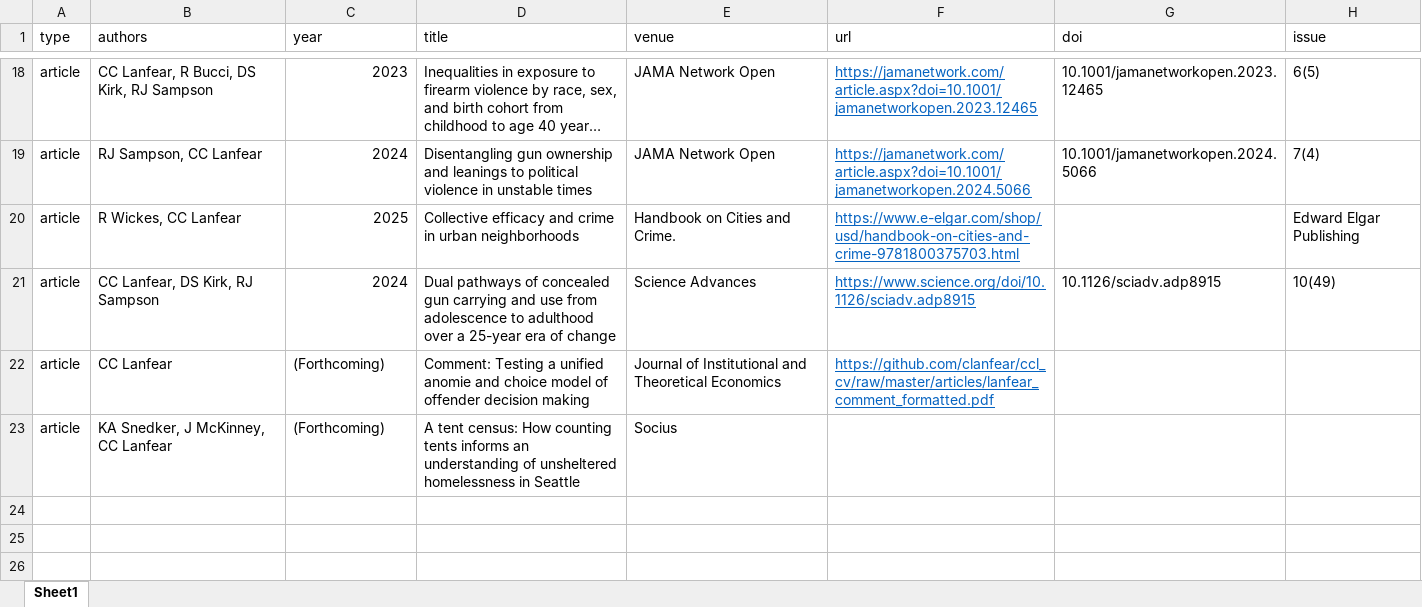
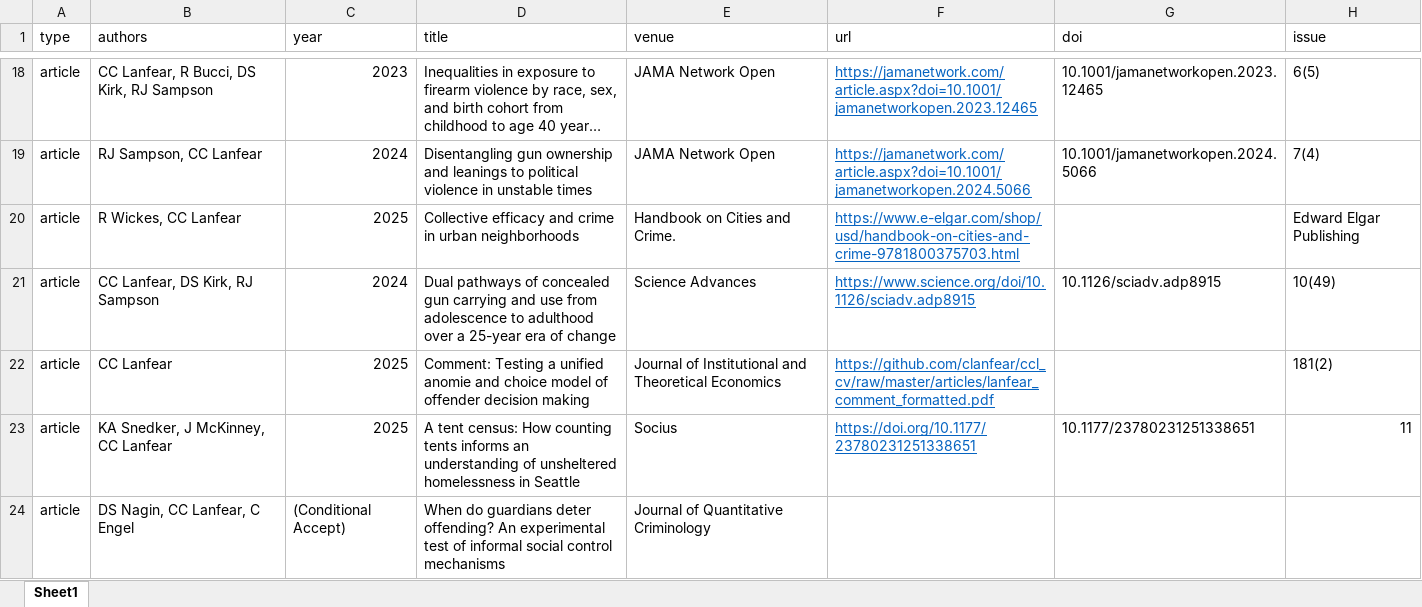
Before and after one commit to clanfear/ccl_cv, an Excel workbook: cv_data/publications.xlsx, sheet Sheet1, drawn as a sheet; only a part is shown, gaps mark what is left out; long unchanged cells end in …; values as stored, in another font and other column widths than the file's, no borders; the diff names each change by its address in the sheet, - before the commit and + after, or states it on an @@ line.

```diff
--- a/cv_data/publications.xlsx (sheet Sheet1)
+++ b/cv_data/publications.xlsx (sheet Sheet1)
-C22:C23 (year): (Forthcoming)
+C22:C23 (year): 2025
-H22 (issue): (empty)
+H22 (issue): 181(2)
-F23 (url): (empty)
+F23 (url): https://doi.org/10.1177/23780231251338651
-G23 (doi): (empty)
+G23 (doi): 10.1177/23780231251338651
-H23 (issue): (empty)
+H23 (issue): 11
+row 24: article | DS Nagin, CC Lanfear, C Engel | (Conditional Accept) | When do guardians deter offending? An experimental test of informal social control mechanisms | Journal of Quantitative Criminology
```
Also changed, not shown: 2 other files.
